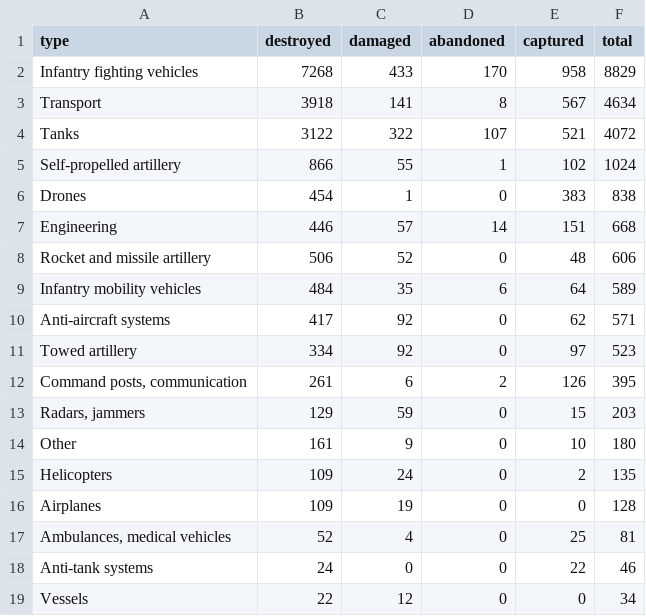
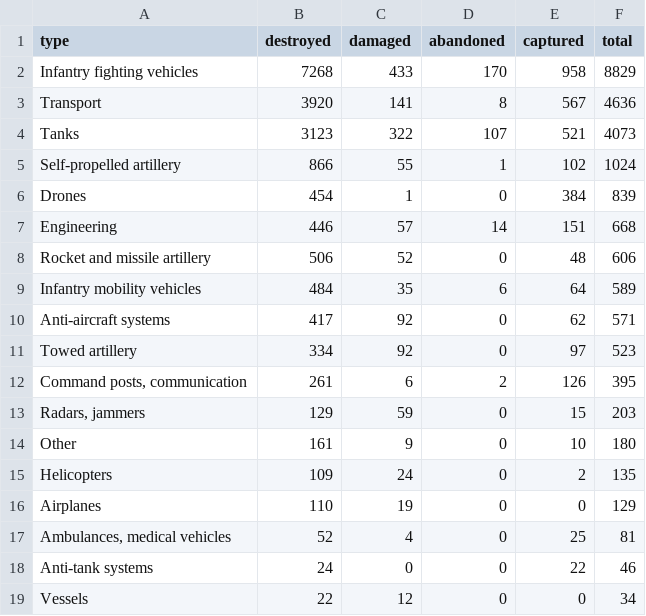
Before and after one commit to AlexTsiris/Russian-Ukraine-War, a CSV file: powerbi/equipment_by_type.csv, drawn as a sheet.

```diff
--- a/powerbi/equipment_by_type.csv
+++ b/powerbi/equipment_by_type.csv
@@ -2,6 +2,6 @@ type,destroyed,damaged,abandoned,captured,total
 Infantry fighting vehicles,7268,433,170,958,8829
-Transport,3918,141,8,567,4634
-Tanks,3122,322,107,521,4072
+Transport,3920,141,8,567,4636
+Tanks,3123,322,107,521,4073
 Self-propelled artillery,866,55,1,102,1024
-Drones,454,1,0,383,838
+Drones,454,1,0,384,839
 Engineering,446,57,14,151,668
@@ -15,3 +15,3 @@ Other,161,9,0,10,180
 Helicopters,109,24,0,2,135
-Airplanes,109,19,0,0,128
+Airplanes,110,19,0,0,129
 "Ambulances, medical vehicles",52,4,0,25,81
```
Also changed, not shown: powerbi/equipment_by_month.csv, powerbi/equipment_meta.csv, 6 other files.
